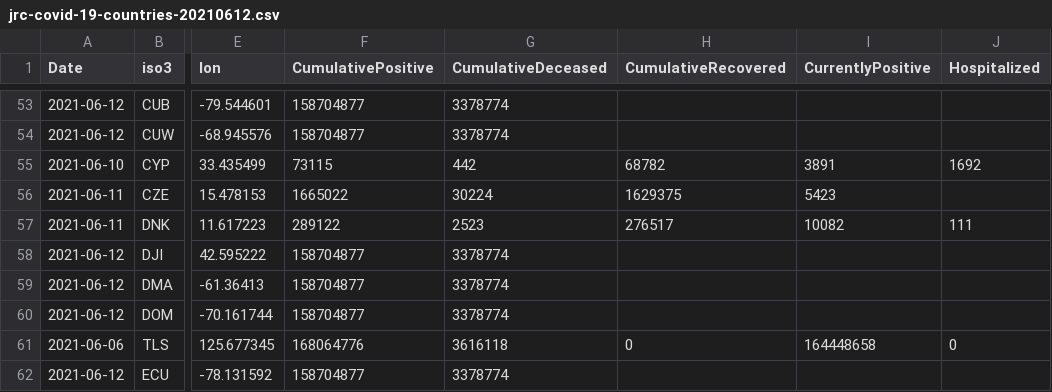
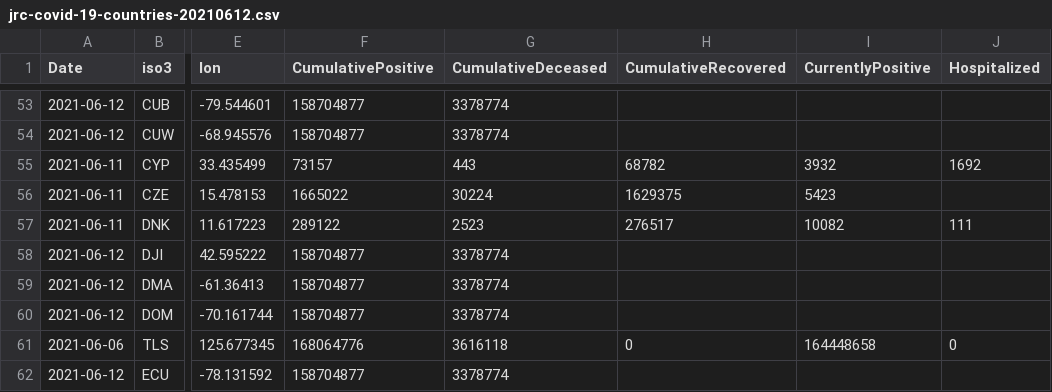
Before and after one commit to nmileva/COVID-19, a CSV file: data-by-country/jrc-covid-19-countries-20210612.csv, drawn as a sheet; only a part is shown, gaps mark what is left out; the diff names each change by its address in the sheet, - before the commit and + after, or states it on an @@ line.

```diff
--- a/data-by-country/jrc-covid-19-countries-20210612.csv
+++ b/data-by-country/jrc-covid-19-countries-20210612.csv
-A55 (Date): 2021-06-10
+A55 (Date): 2021-06-11
-F55 (CumulativePositive): 73115
+F55 (CumulativePositive): 73157
-G55 (CumulativeDeceased): 442
+G55 (CumulativeDeceased): 443
-I55 (CurrentlyPositive): 3891
+I55 (CurrentlyPositive): 3932
```
Also changed, not shown: data-by-country/jrc-covid-19-countries-latest.csv, data-of-world/jrc-covid-19-world-latest.csv, 3 other files.
